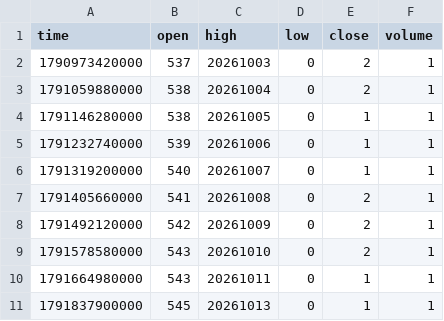
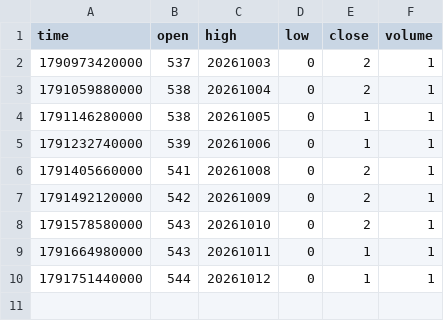
Before and after one commit to pranavmalhotra567-commits/sunrise-seed-data, a CSV file: Z_TOKYO.csv, drawn as a sheet.

```diff
--- a/Z_TOKYO.csv
+++ b/Z_TOKYO.csv
@@ -5,3 +5,2 @@ time,open,high,low,close,volume
 1791232740000,539,20261006,0,1,1
-1791319200000,540,20261007,0,1,1
 1791405660000,541,20261008,0,2,1
@@ -10,2 +9,2 @@ time,open,high,low,close,volume
 1791664980000,543,20261011,0,1,1
-1791837900000,545,20261013,0,1,1
+1791751440000,544,20261012,0,1,1
```
Also changed, not shown: Z_LONDON.csv, Z_NYC.csv, 1 other file.
